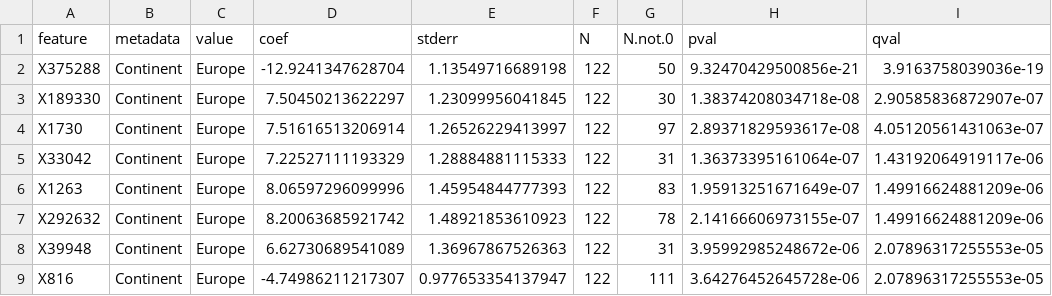
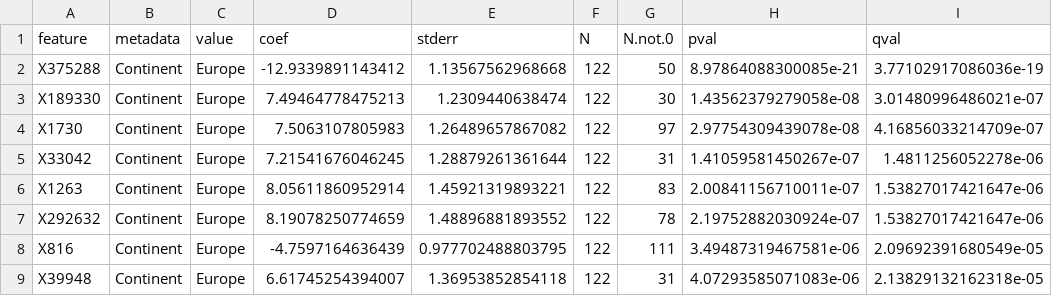
Before and after one commit to GeoGenetics-edu/group-project-group-3, a TSV file: project/scripts/Maaslin2_output/all_results.tsv, drawn as a sheet; only a part is shown; the diff covers the shown part only.

```diff
--- a/project/scripts/Maaslin2_output/all_results.tsv
+++ b/project/scripts/Maaslin2_output/all_results.tsv
@@ -1,9 +1,9 @@
 feature	metadata	value	coef	stderr	N	N.not.0	pval	qval
-X375288	Continent	Europe	-12.9241347628704	1.13549716689198	122	50	9.32470429500856e-21	3.9163758039036e-19
-X189330	Continent	Europe	7.50450213622297	1.23099956041845	122	30	1.38374208034718e-08	2.90585836872907e-07
-X1730	Continent	Europe	7.51616513206914	1.26526229413997	122	97	2.89371829593617e-08	4.05120561431063e-07
-X33042	Continent	Europe	7.22527111193329	1.28884881115333	122	31	1.36373395161064e-07	1.43192064919117e-06
-X1263	Continent	Europe	8.06597296099996	1.45954844777393	122	83	1.95913251671649e-07	1.49916624881209e-06
-X292632	Continent	Europe	8.20063685921742	1.48921853610923	122	78	2.14166606973155e-07	1.49916624881209e-06
-X39948	Continent	Europe	6.62730689541089	1.36967867526363	122	31	3.95992985248672e-06	2.07896317255553e-05
-X816	Continent	Europe	-4.74986211217307	0.977653354137947	122	111	3.64276452645728e-06	2.07896317255553e-05
+X375288	Continent	Europe	-12.9339891143412	1.13567562968668	122	50	8.97864088300085e-21	3.77102917086036e-19
+X189330	Continent	Europe	7.49464778475213	1.2309440638474	122	30	1.43562379279058e-08	3.01480996486021e-07
+X1730	Continent	Europe	7.5063107805983	1.26489657867082	122	97	2.97754309439078e-08	4.16856033214709e-07
+X33042	Continent	Europe	7.21541676046245	1.28879261361644	122	31	1.41059581450267e-07	1.4811256052278e-06
+X1263	Continent	Europe	8.05611860952914	1.45921319893221	122	83	2.00841156710011e-07	1.53827017421647e-06
+X292632	Continent	Europe	8.19078250774659	1.48896881893552	122	78	2.19752882030924e-07	1.53827017421647e-06
+X816	Continent	Europe	-4.7597164636439	0.977702488803795	122	111	3.49487319467581e-06	2.09692391680549e-05
+X39948	Continent	Europe	6.61745254394007	1.36953852854118	122	31	4.07293585071083e-06	2.13829132162318e-05
```
Also changed, not shown: 1 added row, 1 removed row and 132 edited cells elsewhere in this file, project/scripts/Maaslin2_output/features/filtered_data.tsv, project/scripts/Maaslin2_output/features/filtered_data_norm.tsv, 5 other files.
